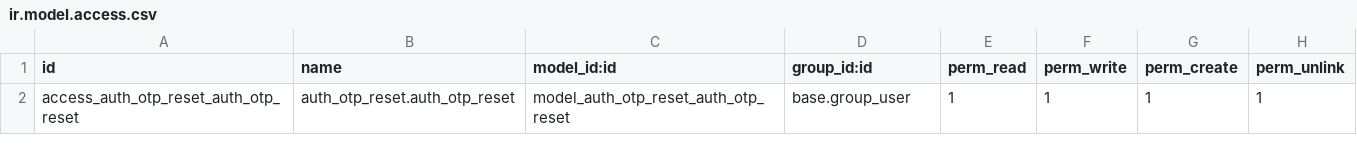
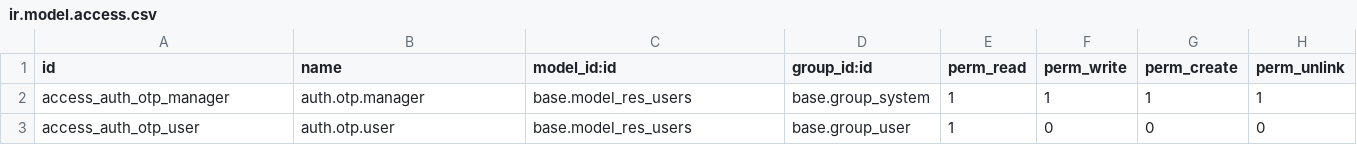
Before and after one commit to Alexrosariyo319/Stock-sense, a CSV file: custom_addons/auth_otp_reset/security/ir.model.access.csv, drawn as a sheet.

Commit message:
Fix OTP auth module: restore working controller, model, manifest, and templates after bad edits

```diff
--- a/custom_addons/auth_otp_reset/security/ir.model.access.csv
+++ b/custom_addons/auth_otp_reset/security/ir.model.access.csv
@@ -1,2 +1,3 @@
 id,name,model_id:id,group_id:id,perm_read,perm_write,perm_create,perm_unlink
-access_auth_otp_reset_auth_otp_reset,auth_otp_reset.auth_otp_reset,model_auth_otp_reset_auth_otp_reset,base.group_user,1,1,1,1
+access_auth_otp_manager,auth.otp.manager,base.model_res_users,base.group_system,1,1,1,1
+access_auth_otp_user,auth.otp.user,base.model_res_users,base.group_user,1,0,0,0,,,,,,,
```
Also changed, not shown: 4 other files.
